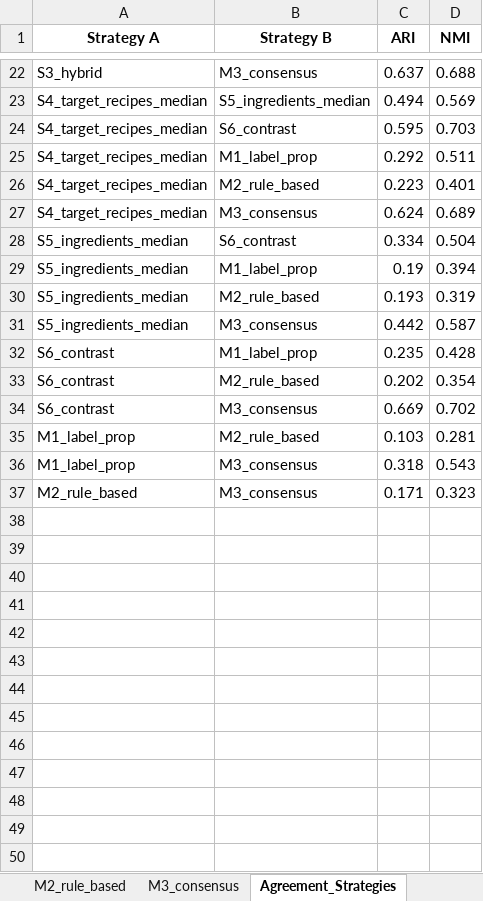
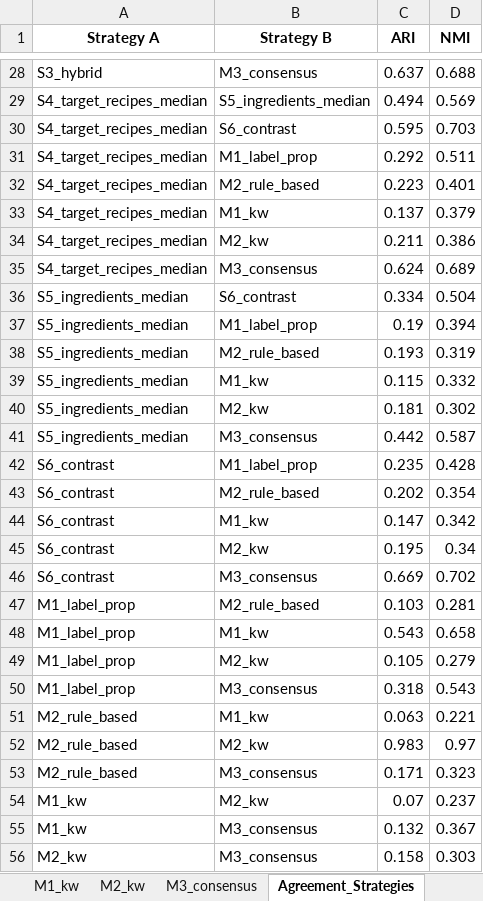
Before and after one commit to fredboneML/Flavour_Agent, an Excel workbook: outputs/cluster_assignments_expert_seeded_all_strategies.xlsx, sheet Agreement_Strategies, drawn as a sheet; only a part is shown, gaps mark what is left out; values as stored, in another font and other column widths than the file's, no borders; the diff covers the shown part only; the diff names each change by its address in the sheet, - before the commit and + after, or states it on an @@ line.

Commit message:
feat: Add keyword-enhanced clustering variants M1_kw / M2_kw
- Parse the Übersicht 'Key-Words ... fertige Aromen' descriptors into a
  discriminative German->cluster lexicon (KW_LEXICON); generic words
  (fruchtig, bonbonartig, reif, saftig, süß, erdbeere) excluded.
- Confidence-gated keyword vote (top cluster must lead runner-up by >=1).
- M1_kw: M1 + keyword seed labels (never overriding pinned targets).
- M2_kw: keyword vote for no-rule fallback and same-tier ties; rules and
  expert target/anchor recipes stay authoritative.
- Variants run ALONGSIDE M1/M2 (originals unchanged) and are scored in the
  Verkostung_Compare sheet + direct-methods MDS grid, so keywords must prove
  themselves before adoption.
- Notebook regenerated + executed end-to-end (53 cells, 0 errors).

```diff
--- a/outputs/cluster_assignments_expert_seeded_all_strategies.xlsx (sheet Agreement_Strategies)
+++ b/outputs/cluster_assignments_expert_seeded_all_strategies.xlsx (sheet Agreement_Strategies)
+sheet tab: M1_kw
+sheet tab: M2_kw
+row 33: S4_target_recipes_median | M1_kw | 0.137 | 0.379
+row 34: S4_target_recipes_median | M2_kw | 0.211 | 0.386
+row 39: S5_ingredients_median | M1_kw | 0.115 | 0.332
+row 40: S5_ingredients_median | M2_kw | 0.181 | 0.302
+row 44: S6_contrast | M1_kw | 0.147 | 0.342
+row 45: S6_contrast | M2_kw | 0.195 | 0.34
+row 48: M1_label_prop | M1_kw | 0.543 | 0.658
+row 49: M1_label_prop | M2_kw | 0.105 | 0.279
+row 51: M2_rule_based | M1_kw | 0.063 | 0.221
+row 52: M2_rule_based | M2_kw | 0.983 | 0.97
+row 54: M1_kw | M2_kw | 0.07 | 0.237
+row 55: M1_kw | M3_consensus | 0.132 | 0.367
+row 56: M2_kw | M3_consensus | 0.158 | 0.303
```
Also changed, not shown: 6 added rows elsewhere in this sheet, sheet Verkostung_Compare, sheet Strategy_Comparison, 4 other files.
